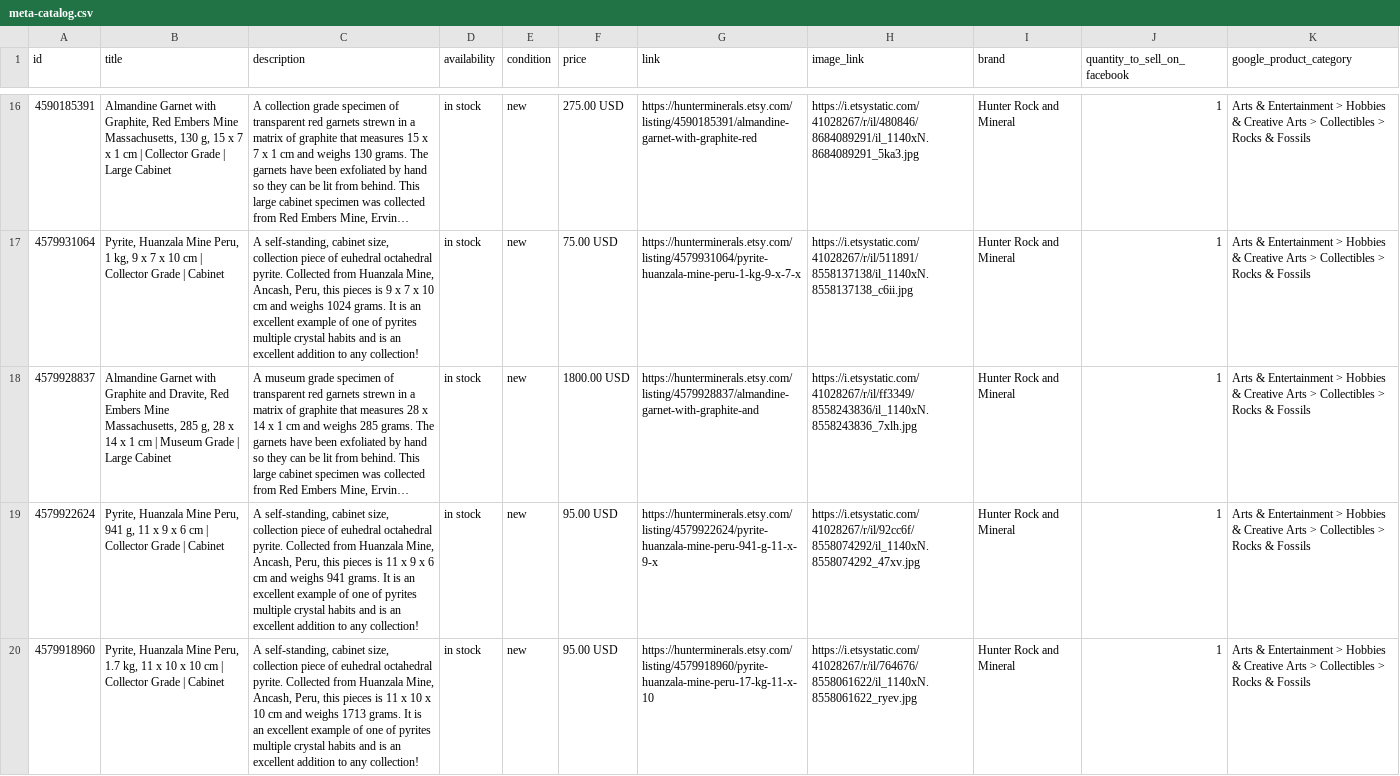
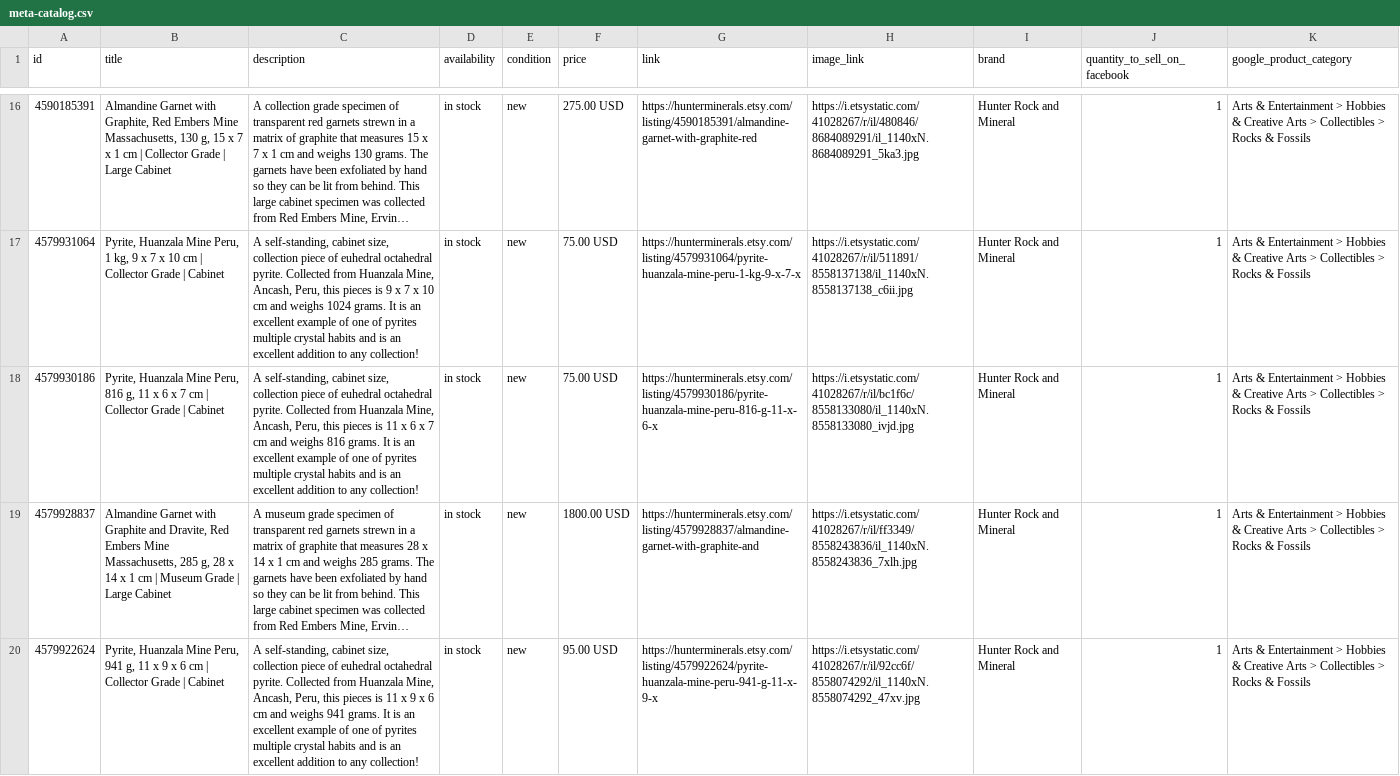
Before and after one commit to rah295/hunter-rock-feed, a CSV file: meta-catalog.csv, drawn as a sheet; only a part is shown, gaps mark what is left out; the shorter side is filled out with more unchanged rows; long unchanged cells end in …; the diff names each change by its address in the sheet, - before the commit and + after, or states it on an @@ line.

```diff
--- a/meta-catalog.csv
+++ b/meta-catalog.csv
+row 18: 4579930186 | Pyrite, Huanzala Mine Peru, 816 g, 11 x 6 x 7 cm | Collector Grade | Cabinet | A self-standing, cabinet size, collection piece of euhedral octahedral pyrite. Collected from Huanzala Mine, Ancash, Peru, this pieces is 11 x 6 x 7 cm and weighs 816 grams. It is an excellent example of one of pyrites multiple crystal habits and is an excellent addition to any collection! | in stock | new | 75.00 USD | https://hunterminerals.etsy.com/listing/4579930186/pyrite-huanzala-mine-peru-816-g-11-x-6-x | https://i.etsystatic.com/41028267/r/il/bc1f6c/8558133080/il_1140xN.8558133080_ivjd.jpg | Hunter Rock and Mineral | 1 | Arts & Entertainment > Hobbies & Creative Arts > Collectibles > Rocks & Fossils
```
Also changed, not shown: pinterest-catalog.csv, 4 other files.
